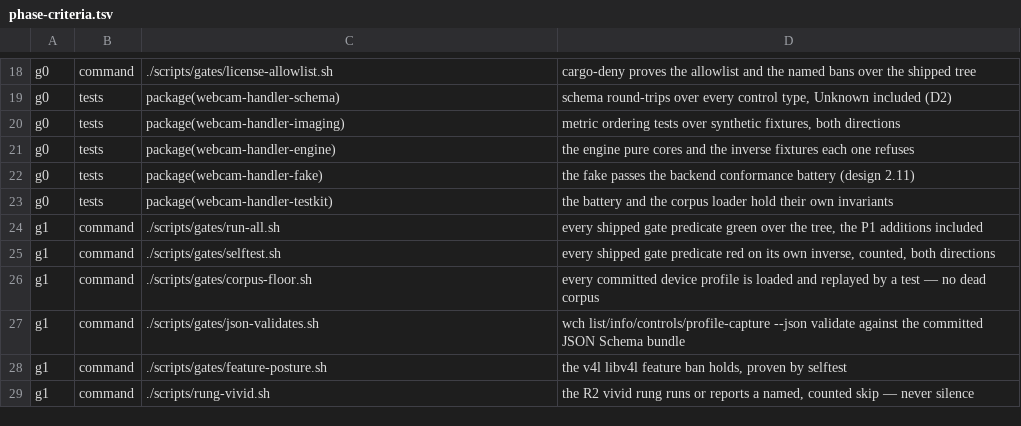
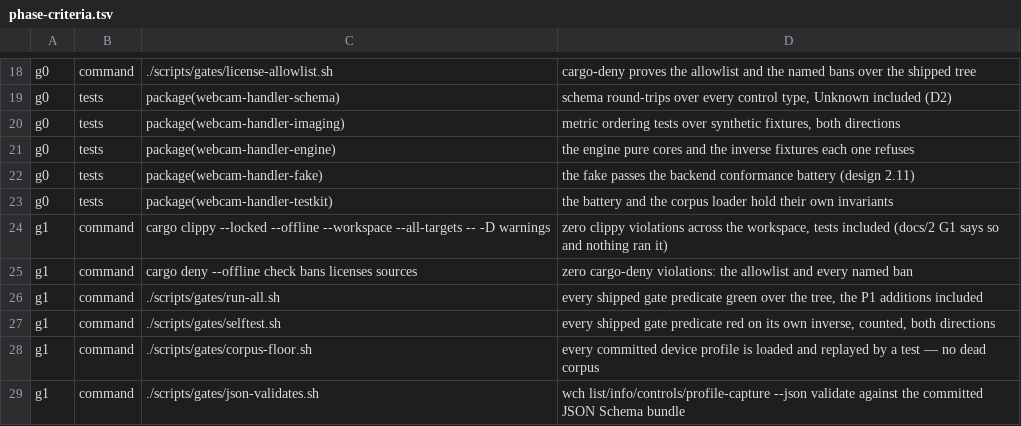
Before and after one commit to pwnall/webcam-handler, a TSV file: scripts/gates/phase-criteria.tsv, drawn as a sheet; only a part is shown, gaps mark what is left out; the shorter side is filled out with more unchanged rows; the diff names each change by its address in the sheet, - before the commit and + after, or states it on an @@ line.

```diff
--- a/scripts/gates/phase-criteria.tsv
+++ b/scripts/gates/phase-criteria.tsv
+row 24: g1 | command | cargo clippy --locked --offline --workspace --all-targets -- -D warnings | zero clippy violations across the workspace, tests included (docs/2 G1 says so and nothing ran it)
+row 25: g1 | command | cargo deny --offline check bans licenses sources | zero cargo-deny violations: the allowlist and every named ban
```
Also changed, not shown: 8 other files.
